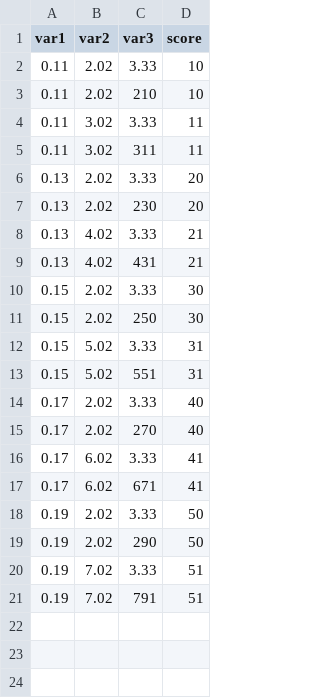
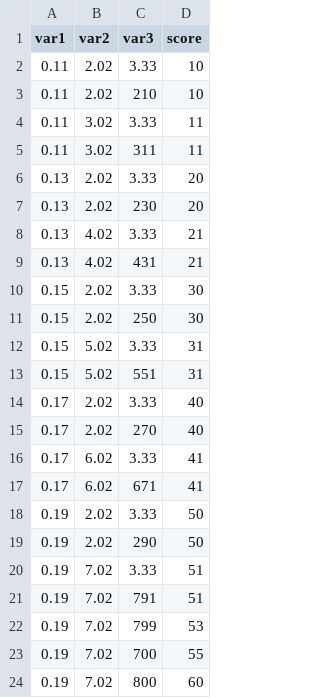
Before and after one commit to 7yl4r/plo7y, a CSV file: test_data/3d_optimization_df.csv, drawn as a sheet; the diff names each change by its address in the sheet, - before the commit and + after, or states it on an @@ line.

Commit message:
+ (semi-functional) tsne test

```diff
--- a/test_data/3d_optimization_df.csv
+++ b/test_data/3d_optimization_df.csv
+row 22: 0.19 | 7.02 | 799 | 53
+row 23: 0.19 | 7.02 | 700 | 55
+row 24: 0.19 | 7.02 | 800 | 60
```
Also changed, not shown: 1 other file.
